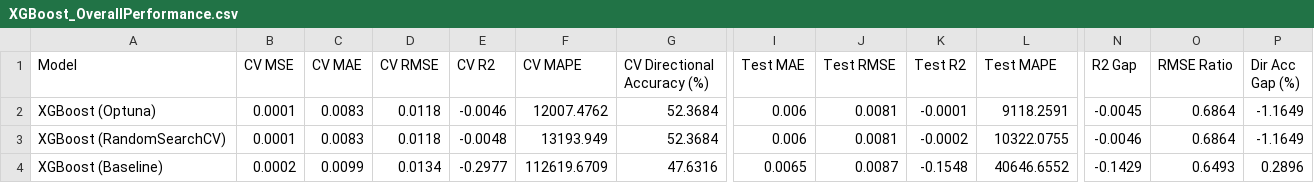
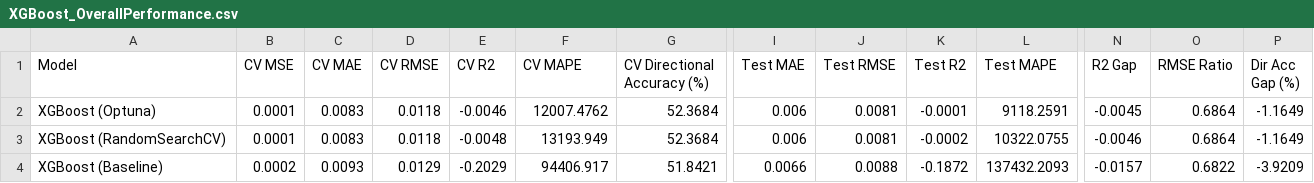
Before and after one commit to tshihab07/gold-price-forecasting, a CSV file: artifacts/ModelPerformance/XGBoost_OverallPerformance.csv, drawn as a sheet; only a part is shown, gaps mark what is left out; the diff names each change by its address in the sheet, - before the commit and + after, or states it on an @@ line.

Commit message:
feat(report): update overall performance of all variations from XGBoost modeling

```diff
--- a/artifacts/ModelPerformance/XGBoost_OverallPerformance.csv
+++ b/artifacts/ModelPerformance/XGBoost_OverallPerformance.csv
-C4 (CV MAE): 0.0099
+C4 (CV MAE): 0.0093
-D4 (CV RMSE): 0.0134
+D4 (CV RMSE): 0.0129
-E4 (CV R2): -0.2977
+E4 (CV R2): -0.2029
-F4 (CV MAPE): 112619.6709
+F4 (CV MAPE): 94406.917
-G4 (CV Directional Accuracy (%)): 47.6316
+G4 (CV Directional Accuracy (%)): 51.8421
-I4 (Test MAE): 0.0065
+I4 (Test MAE): 0.0066
-J4 (Test RMSE): 0.0087
+J4 (Test RMSE): 0.0088
-K4 (Test R2): -0.1548
+K4 (Test R2): -0.1872
-L4 (Test MAPE): 40646.6552
+L4 (Test MAPE): 137432.2093
-N4 (R2 Gap): -0.1429
+N4 (R2 Gap): -0.0157
-O4 (RMSE Ratio): 0.6493
+O4 (RMSE Ratio): 0.6822
-P4 (Dir Acc Gap (%)): 0.2896
+P4 (Dir Acc Gap (%)): -3.9209
```
